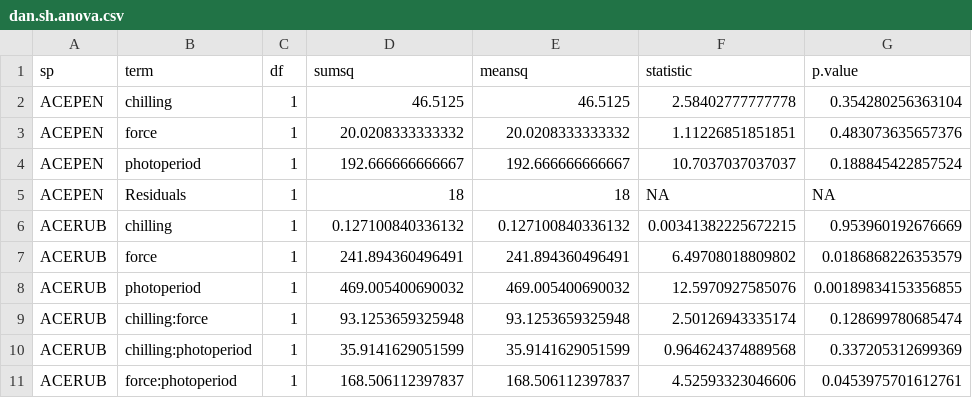
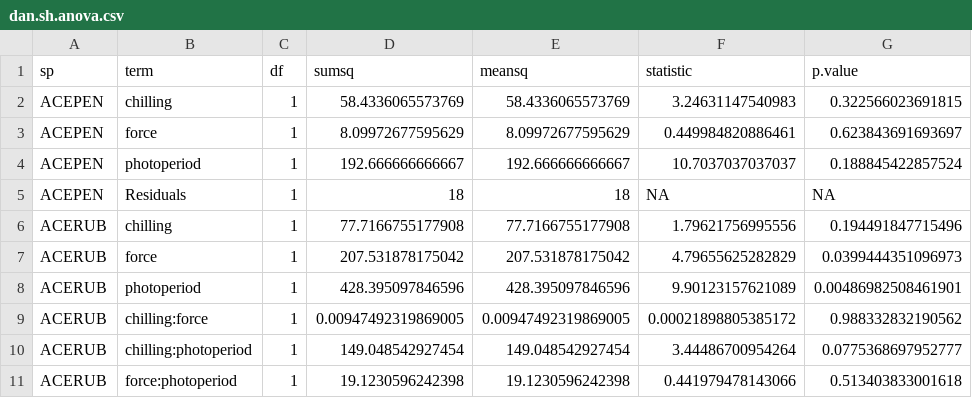
Before and after one commit to cchambe12/springfreeze, a CSV file: output/dan.sh.anova.csv, drawn as a sheet; only a part is shown; the diff covers the shown part only.

```diff
--- a/output/dan.sh.anova.csv
+++ b/output/dan.sh.anova.csv
@@ -1,11 +1,11 @@
 "sp","term","df","sumsq","meansq","statistic","p.value"
-"ACEPEN","chilling",1,46.5125,46.5125,2.58402777777778,0.354280256363104
-"ACEPEN","force",1,20.0208333333332,20.0208333333332,1.11226851851851,0.483073635657376
+"ACEPEN","chilling",1,58.4336065573769,58.4336065573769,3.24631147540983,0.322566023691815
+"ACEPEN","force",1,8.09972677595629,8.09972677595629,0.449984820886461,0.623843691693697
 "ACEPEN","photoperiod",1,192.666666666667,192.666666666667,10.7037037037037,0.188845422857524
 "ACEPEN","Residuals",1,18,18,NA,NA
-"ACERUB","chilling",1,0.127100840336132,0.127100840336132,0.00341382225672215,0.953960192676669
-"ACERUB","force",1,241.894360496491,241.894360496491,6.49708018809802,0.0186868226353579
-"ACERUB","photoperiod",1,469.005400690032,469.005400690032,12.5970927585076,0.00189834153356855
-"ACERUB","chilling:force",1,93.1253659325948,93.1253659325948,2.50126943335174,0.128699780685474
-"ACERUB","chilling:photoperiod",1,35.9141629051599,35.9141629051599,0.964624374889568,0.337205312699369
-"ACERUB","force:photoperiod",1,168.506112397837,168.506112397837,4.52593323046606,0.0453975701612761
+"ACERUB","chilling",1,77.7166755177908,77.7166755177908,1.79621756995556,0.194491847715496
+"ACERUB","force",1,207.531878175042,207.531878175042,4.79655625282829,0.0399444351096973
+"ACERUB","photoperiod",1,428.395097846596,428.395097846596,9.90123157621089,0.00486982508461901
+"ACERUB","chilling:force",1,0.00947492319869005,0.00947492319869005,0.00021898805385172,0.988332832190562
+"ACERUB","chilling:photoperiod",1,149.048542927454,149.048542927454,3.44486700954264,0.0775368697952777
+"ACERUB","force:photoperiod",1,19.1230596242398,19.1230596242398,0.441979478143066,0.513403833001618
```
Also changed, not shown: 99 edited cells elsewhere in this file, output/dan.hf.anova.csv, 3 other files.
